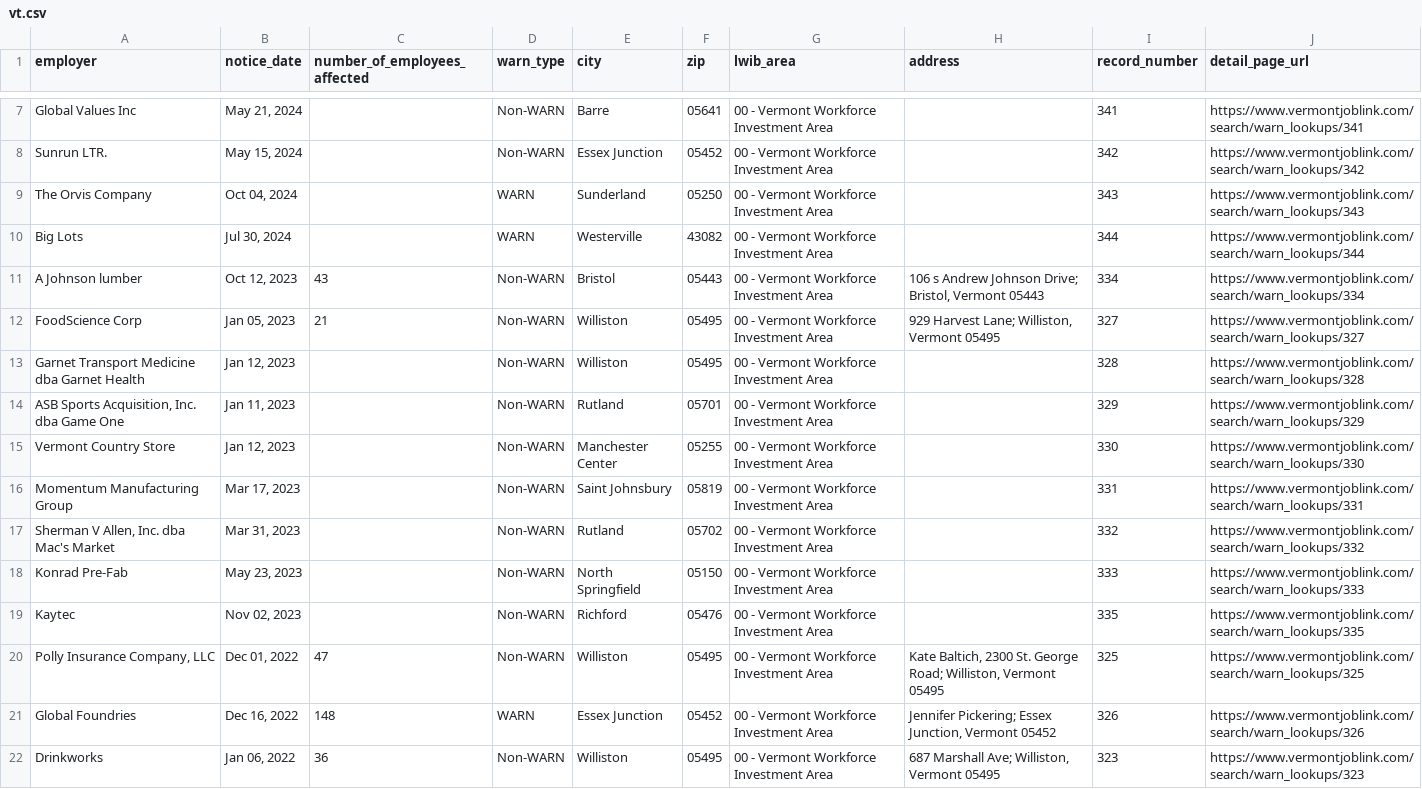
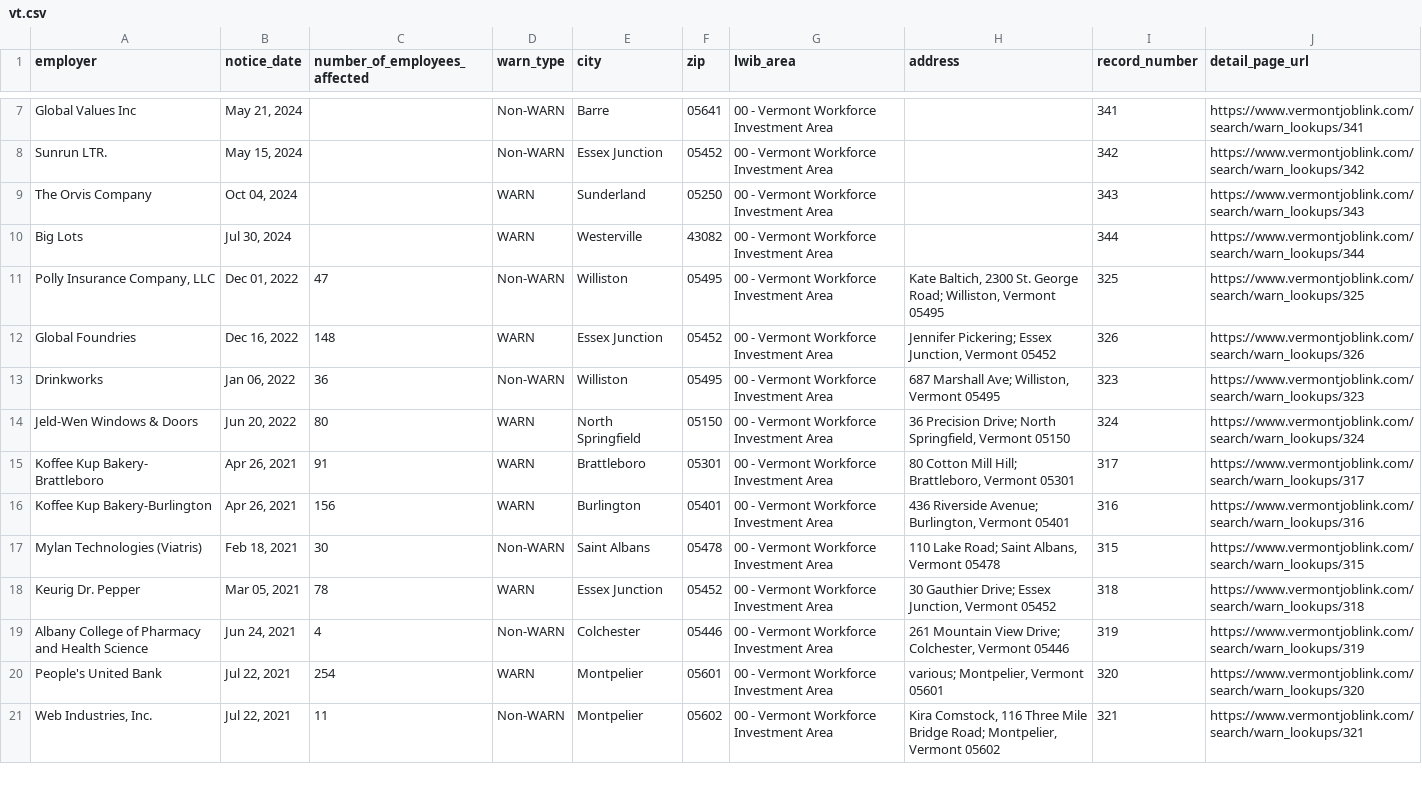
Before and after one commit to biglocalnews/layoff-watch, a CSV file: data/warn-transformer/raw/vt.csv, drawn as a sheet; only a part is shown, gaps mark what is left out; the shorter side is filled out with more unchanged rows.

```diff
--- a/data/warn-transformer/raw/vt.csv
+++ b/data/warn-transformer/raw/vt.csv
@@ -10,11 +10,2 @@ The Orvis Company,"Oct 04, 2024",,WARN,Sunderland,05250,00 - Vermont Workforce I
 Big Lots,"Jul 30, 2024",,WARN,Westerville,43082,00 - Vermont Workforce Investment Area,,344,https://www.vermontjoblink.com/search/warn_lookups/344
-A Johnson lumber,"Oct 12, 2023",43,Non-WARN,Bristol,05443,00 - Vermont Workforce Investment Area,"106 s Andrew Johnson Drive; Bristol, Vermont 05443",334,https://www.vermontjoblink.com/search/warn_lookups/334
-FoodScience Corp,"Jan 05, 2023",21,Non-WARN,Williston,05495,00 - Vermont Workforce Investment Area,"929 Harvest Lane; Williston, Vermont 05495",327,https://www.vermontjoblink.com/search/warn_lookups/327
-Garnet Transport Medicine dba Garnet Health,"Jan 12, 2023",,Non-WARN,Williston,05495,00 - Vermont Workforce Investment Area,,328,https://www.vermontjoblink.com/search/warn_lookups/328
-"ASB Sports Acquisition, Inc. dba Game One","Jan 11, 2023",,Non-WARN,Rutland,05701,00 - Vermont Workforce Investment Area,,329,https://www.vermontjoblink.com/search/warn_lookups/329
-Vermont Country Store,"Jan 12, 2023",,Non-WARN,Manchester Center,05255,00 - Vermont Workforce Investment Area,,330,https://www.vermontjoblink.com/search/warn_lookups/330
-Momentum Manufacturing Group,"Mar 17, 2023",,Non-WARN,Saint Johnsbury,05819,00 - Vermont Workforce Investment Area,,331,https://www.vermontjoblink.com/search/warn_lookups/331
-"Sherman V Allen, Inc. dba Mac's Market","Mar 31, 2023",,Non-WARN,Rutland,05702,00 - Vermont Workforce Investment Area,,332,https://www.vermontjoblink.com/search/warn_lookups/332
-Konrad Pre-Fab,"May 23, 2023",,Non-WARN,North Springfield,05150,00 - Vermont Workforce Investment Area,,333,https://www.vermontjoblink.com/search/warn_lookups/333
-Kaytec,"Nov 02, 2023",,Non-WARN,Richford,05476,00 - Vermont Workforce Investment Area,,335,https://www.vermontjoblink.com/search/warn_lookups/335
 "Polly Insurance Company, LLC","Dec 01, 2022",47,Non-WARN,Williston,05495,00 - Vermont Workforce Investment Area,"Kate Baltich, 2300 St. George Road; Williston, Vermont 05495",325,https://www.vermontjoblink.com/search/warn_lookups/325
```
Also changed, not shown: data/warn-transformer/raw/additions.csv, data/warn-transformer/raw/amendments.csv, 9 other files.
